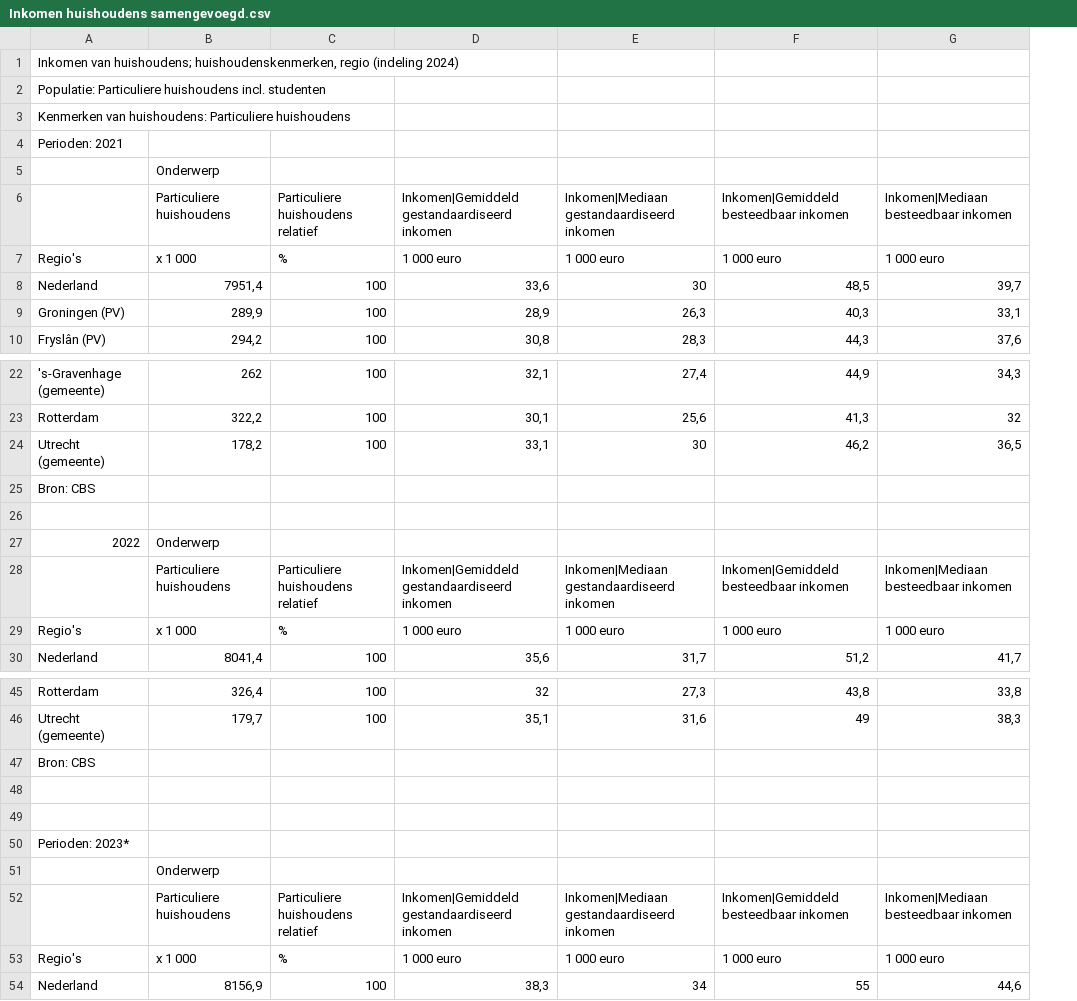
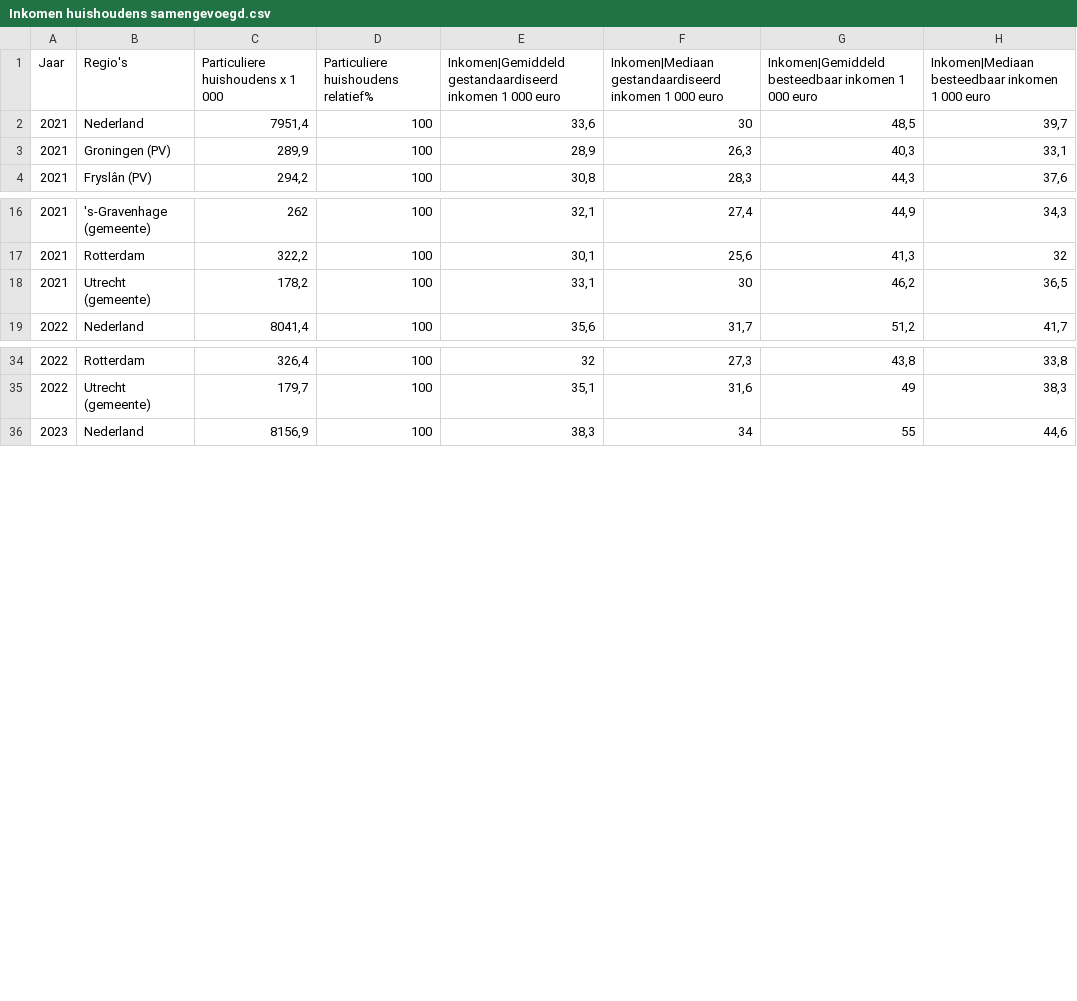
Before and after one commit to MatthijsMG/programming-for-economists-project, a CSV file: Inkomen huishoudens samengevoegd.csv, drawn as a sheet; only a part is shown, gaps mark what is left out; removed rows and columns are numbered as before the commit, all else as after; the diff covers the shown part only; the diff names each change by its address in the sheet, - before the commit and + after, or states it on an @@ line.

```diff
--- a/Inkomen huishoudens samengevoegd.csv
+++ b/Inkomen huishoudens samengevoegd.csv
+column A, rows 2-4: all 2021; rows 16-19: 2021 | 2021 | 2021 | 2022; rows 34-36: 2022 | 2022 | 2023
-row 1: Inkomen van huishoudens; huishoudenskenmerken, regio (indeling 2024)
-row 2: Populatie: Particuliere huishoudens incl. studenten
-row 3: Kenmerken van huishoudens: Particuliere huishoudens
-row 4: Perioden: 2021
-row 5:  | Onderwerp
-row 6:  | Particuliere huishoudens | Particuliere huishoudens relatief | Inkomen|Gemiddeld gestandaardiseerd inkomen | Inkomen|Mediaan gestandaardiseerd inkomen | Inkomen|Gemiddeld besteedbaar inkomen | Inkomen|Mediaan besteedbaar inkomen
-row 7: Regio's | x 1 000 | % | 1 000 euro | 1 000 euro | 1 000 euro | 1 000 euro
+row 1: Jaar | Regio's | Particuliere huishoudens x 1 000 | Particuliere huishoudens relatief% | Inkomen|Gemiddeld gestandaardiseerd inkomen 1 000 euro | Inkomen|Mediaan gestandaardiseerd inkomen 1 000 euro | Inkomen|Gemiddeld besteedbaar inkomen 1 000 euro | Inkomen|Mediaan besteedbaar inkomen 1 000 euro
-row 25: Bron: CBS
-row 26: (empty)
-row 27: 2022 | Onderwerp
-row 28:  | Particuliere huishoudens | Particuliere huishoudens relatief | Inkomen|Gemiddeld gestandaardiseerd inkomen | Inkomen|Mediaan gestandaardiseerd inkomen | Inkomen|Gemiddeld besteedbaar inkomen | Inkomen|Mediaan besteedbaar inkomen
-row 29: Regio's | x 1 000 | % | 1 000 euro | 1 000 euro | 1 000 euro | 1 000 euro
-row 47: Bron: CBS
-row 48: (empty)
-row 49: (empty)
-row 50: Perioden: 2023*
-row 51:  | Onderwerp
-row 52:  | Particuliere huishoudens | Particuliere huishoudens relatief | Inkomen|Gemiddeld gestandaardiseerd inkomen | Inkomen|Mediaan gestandaardiseerd inkomen | Inkomen|Gemiddeld besteedbaar inkomen | Inkomen|Mediaan besteedbaar inkomen
-row 53: Regio's | x 1 000 | % | 1 000 euro | 1 000 euro | 1 000 euro | 1 000 euro
```
Also changed, not shown: 1 removed row elsewhere in this file, Energietarieven.csv, 2 other files.
